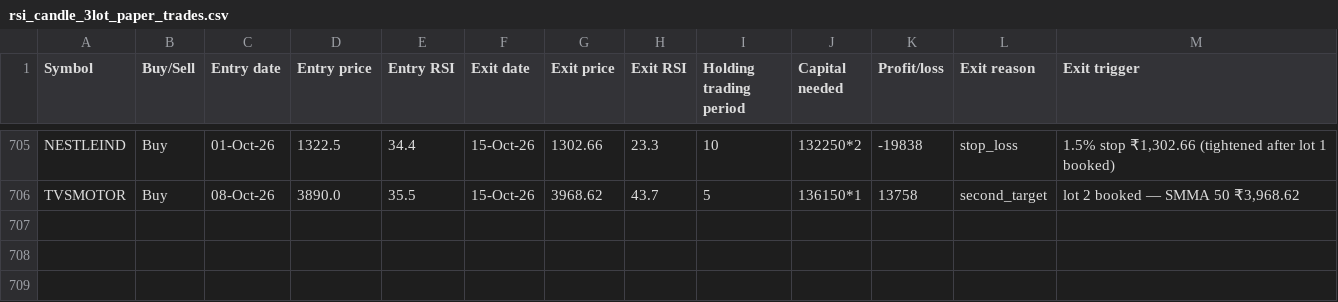
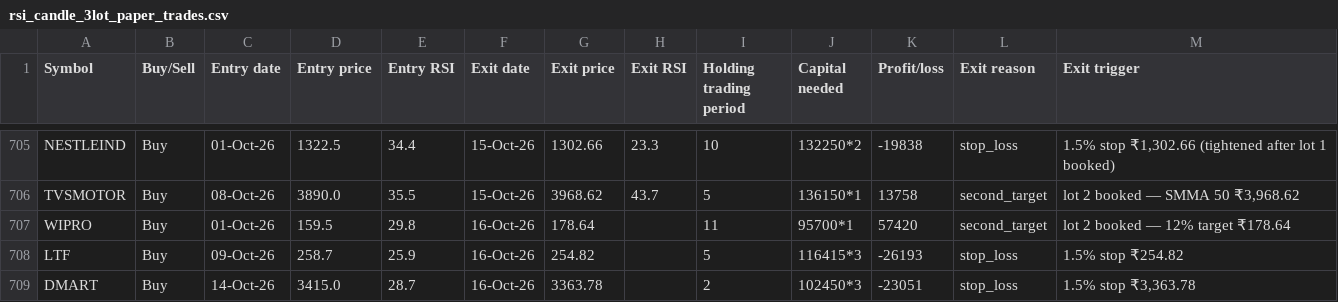
Before and after one commit to AbhilashMunnur/oi-with-stocks, a CSV file: data/rsi_candle_3lot_paper_trades.csv, drawn as a sheet; only a part is shown, gaps mark what is left out; the diff names each change by its address in the sheet, - before the commit and + after, or states it on an @@ line.

```diff
--- a/data/rsi_candle_3lot_paper_trades.csv
+++ b/data/rsi_candle_3lot_paper_trades.csv
+row 707: WIPRO | Buy | 01-Oct-26 | 159.5 | 29.8 | 16-Oct-26 | 178.64 |  | 11 | 95700*1 | 57420 | second_target | lot 2 booked — 12% target ₹178.64
+row 708: LTF | Buy | 09-Oct-26 | 258.7 | 25.9 | 16-Oct-26 | 254.82 |  | 5 | 116415*3 | -26193 | stop_loss | 1.5% stop ₹254.82
+row 709: DMART | Buy | 14-Oct-26 | 3415.0 | 28.7 | 16-Oct-26 | 3363.78 |  | 2 | 102450*3 | -23051 | stop_loss | 1.5% stop ₹3,363.78
```
Also changed, not shown: data/rsi_candle_3m_2w_paper_trades.csv, data/rsi_stretch_paper_trades.csv, 5 other files.
